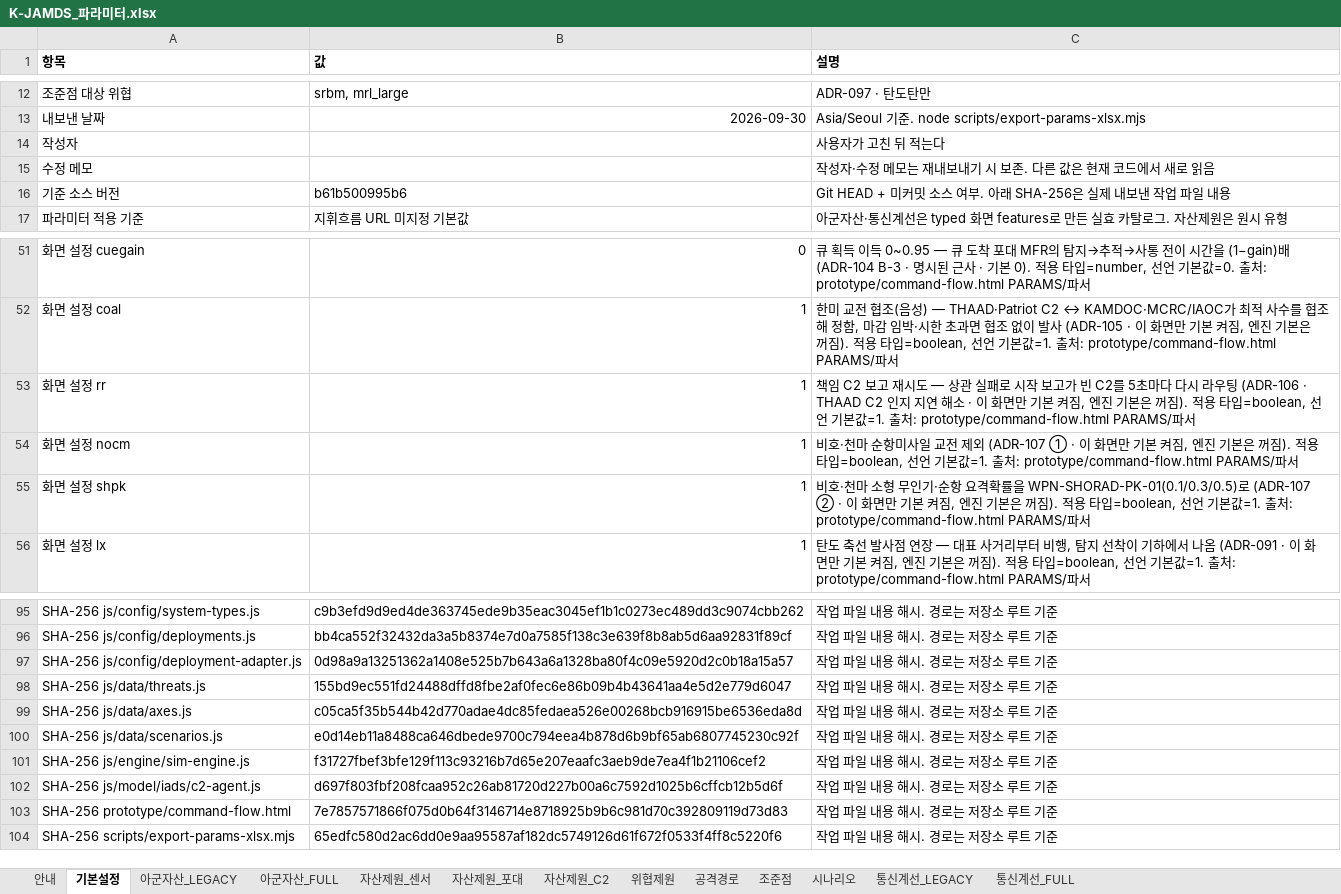
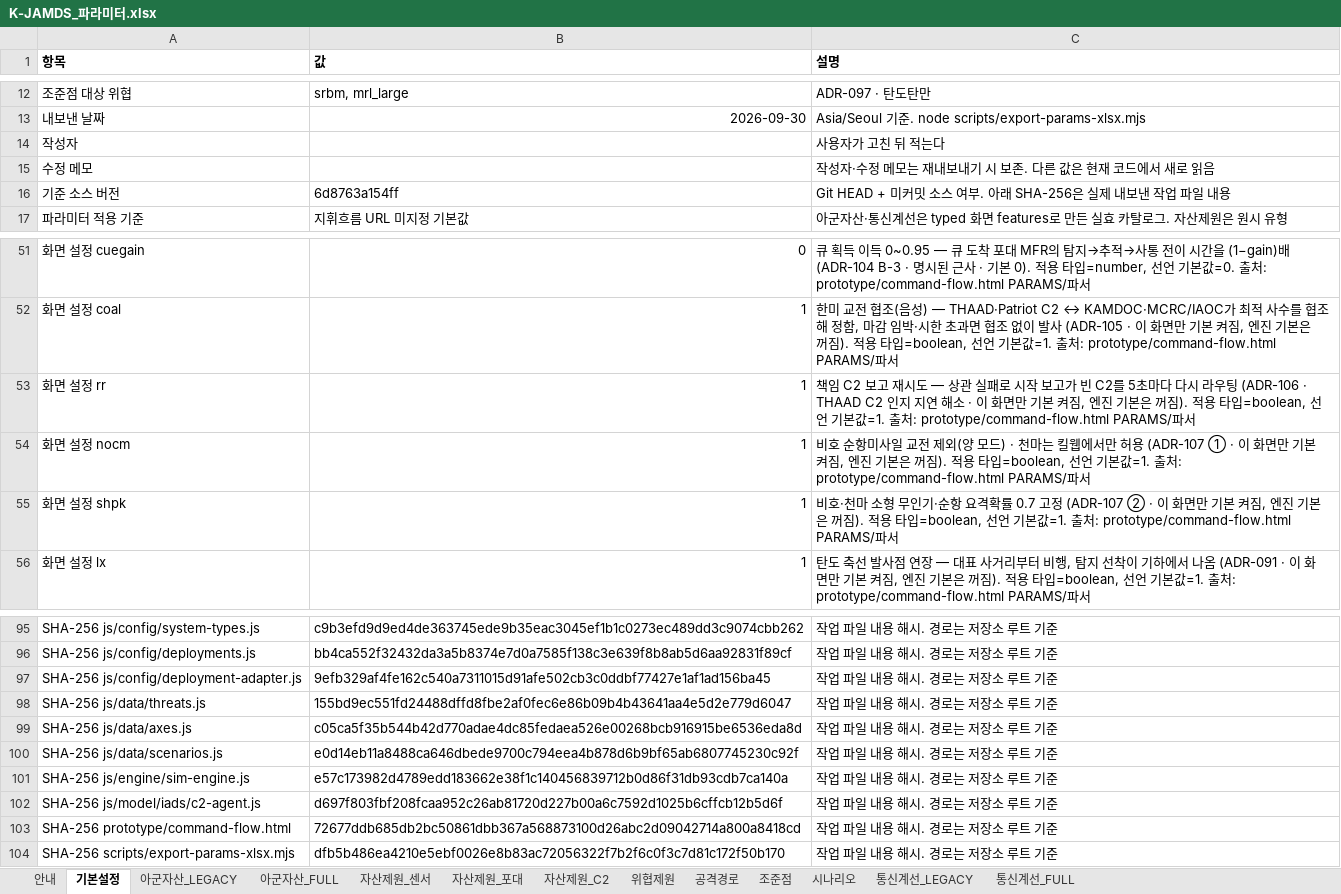
Before and after one commit to DaehyunY00/Air_Defense, an Excel workbook: K-JAMDS_파라미터.xlsx, sheet 기본설정, drawn as a sheet; only a part is shown, gaps mark what is left out; values as stored, in another font and other column widths than the file's, no borders; the diff names each change by its address in the sheet, - before the commit and + after, or states it on an @@ line.

```diff
--- a/K-JAMDS_파라미터.xlsx (sheet 기본설정)
+++ b/K-JAMDS_파라미터.xlsx (sheet 기본설정)
-B16 (값): b61b500995b6
+B16 (값): 6d8763a154ff
-C54 (설명): 비호·천마 순항미사일 교전 제외 (ADR-107 ① ·…
+C54 (설명): 비호 순항미사일 교전 제외(양 모드) · 천마는 킬웹에서만 허용 (ADR-107 ① ·…
-C55 (설명): …요격확률을 WPN-SHORAD-PK-01(0.1/0.3/0.5)로 (ADR-107 ② ·…
+C55 (설명): …요격확률 0.7 고정 (ADR-107 ② ·…
-B97 (값): 0d98a9a13251362a1408e525b7b643a6a1328ba80f4c09e5920d2c0b18a15a57
+B97 (값): 9efb329af4fe162c540a7311015d91afe502cb3c0ddbf77427e1af1ad156ba45
-B101 (값): f31727fbef3bfe129f113c93216b7d65e207eaafc3aeb9de7ea4f1b21106cef2
+B101 (값): e57c173982d4789edd183662e38f1c140456839712b0d86f31db93cdb7ca140a
-B103 (값): 7e7857571866f075d0b64f3146714e8718925b9b6c981d70c392809119d73d83
+B103 (값): 72677ddb685db2bc50861dbb367a568873100d26abc2d09042714a800a8418cd
-B104 (값): 65edfc580d2ac6dd0e9aa95587af182dc5749126d61f672f0533f4ff8c5220f6
+B104 (값): dfb5b486ea4210e5ebf0026e8b83ac72056322f7b2f6c0f3c7d81c172f50b170
```
Also changed, not shown: sheet 안내.
